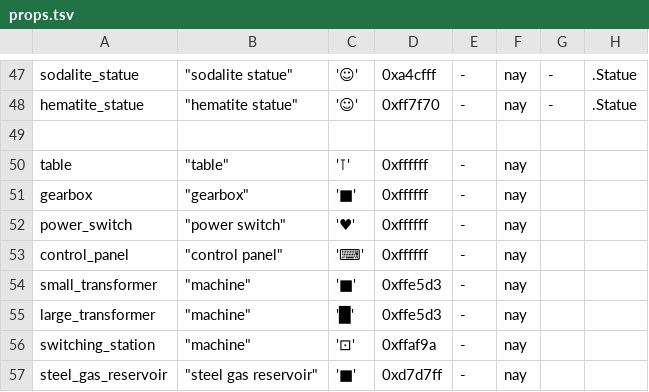
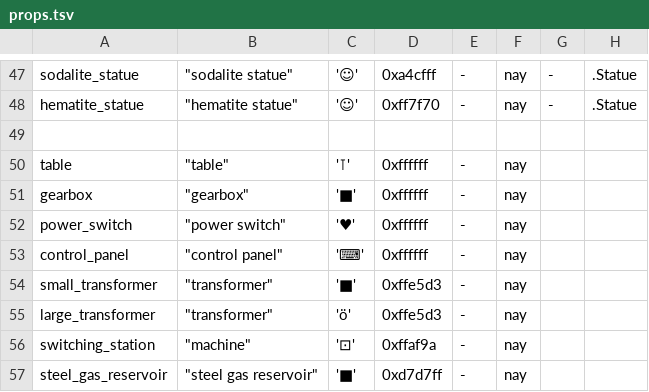
Before and after one commit to kiedtl/roguelike, a TSV file: data/props.tsv, drawn as a sheet; only a part is shown, gaps mark what is left out.

Commit message:
Change glyphs/names for transformers

```diff
--- a/data/props.tsv
+++ b/data/props.tsv
@@ -53,4 +53,4 @@
 "control_panel"        	 "control panel"        	 '⌨' 	 0xffffff 	 -        	 nay
-"small_transformer"    	 "machine"              	 '■' 	 0xffe5d3 	 -        	 nay
-"large_transformer"    	 "machine"              	 '█' 	 0xffe5d3 	 -        	 nay
+"small_transformer"    	 "transformer"          	 '■' 	 0xffe5d3 	 -        	 nay
+"large_transformer"    	 "transformer"          	 'ö' 	 0xffe5d3 	 -        	 nay
 "switching_station"    	 "machine"              	 '⊡' 	 0xffaf9a 	 -        	 nay
```
Also changed, not shown: 1 other file.
